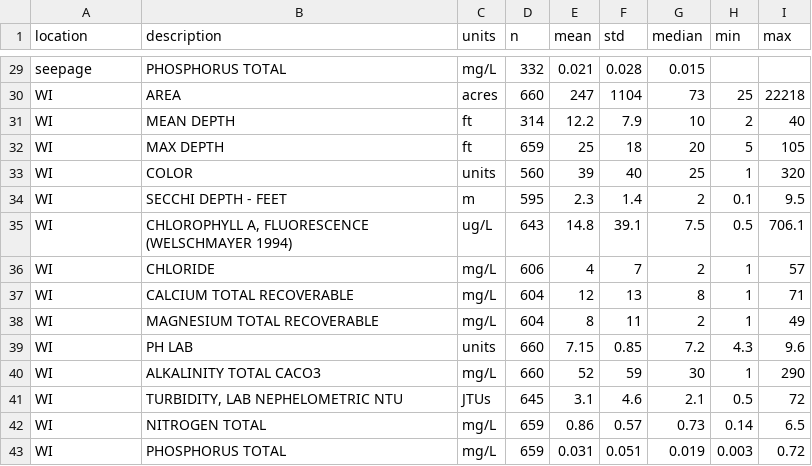
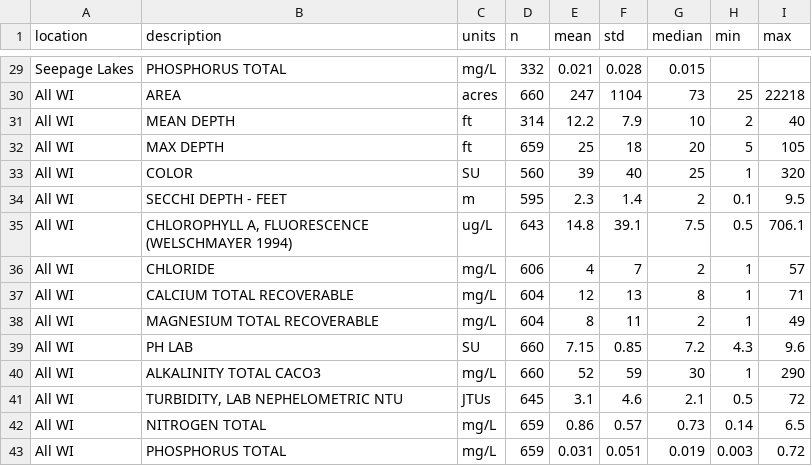
Before and after one commit to WDNR-Water-Use/CSLSchem, a CSV file: data-raw/lillie_mason_lakes.csv, drawn as a sheet; only a part is shown, gaps mark what is left out; the diff covers the shown part only; the diff names each change by its address in the sheet, - before the commit and + after, or states it on an @@ line.

```diff
--- a/data-raw/lillie_mason_lakes.csv
+++ b/data-raw/lillie_mason_lakes.csv
-A29 (location): seepage
+A29 (location): Seepage Lakes
-A30:A43 (location): WI
+A30:A43 (location): All WI
-C33 (units): units
+C33 (units): SU
-C39 (units): units
+C39 (units): SU
```
Also changed, not shown: 31 edited cells elsewhere in this file, 39 other files.
